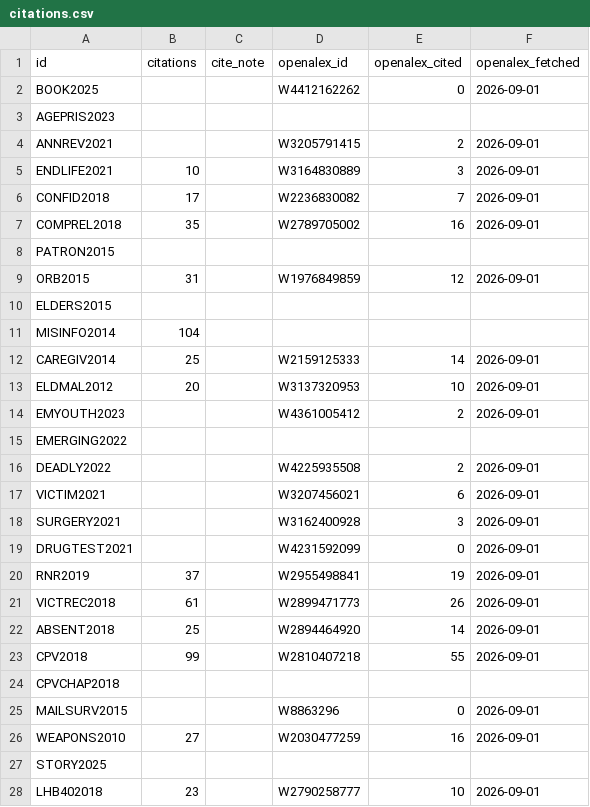
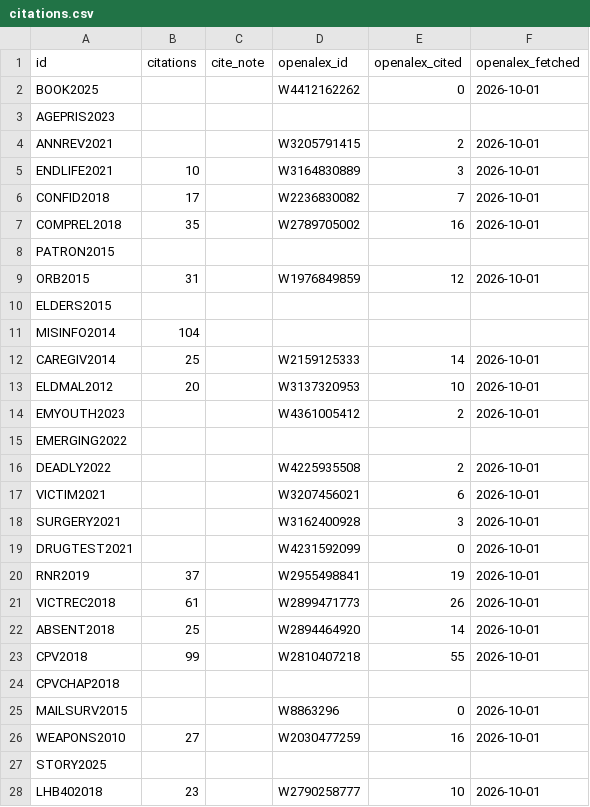
Before and after one commit to lwylie01/my-site, a CSV file: selected-work/data/citations.csv, drawn as a sheet; only a part is shown; the diff covers the shown part only.

```diff
--- a/selected-work/data/citations.csv
+++ b/selected-work/data/citations.csv
@@ -1,28 +1,28 @@
 "id","citations","cite_note","openalex_id","openalex_cited","openalex_fetched"
-"BOOK2025",,"","W4412162262",0,"2026-09-01"
+"BOOK2025",,"","W4412162262",0,"2026-10-01"
 "AGEPRIS2023",,"","",,""
-"ANNREV2021",,"","W3205791415",2,"2026-09-01"
-"ENDLIFE2021",10,"","W3164830889",3,"2026-09-01"
-"CONFID2018",17,"","W2236830082",7,"2026-09-01"
-"COMPREL2018",35,"","W2789705002",16,"2026-09-01"
+"ANNREV2021",,"","W3205791415",2,"2026-10-01"
+"ENDLIFE2021",10,"","W3164830889",3,"2026-10-01"
+"CONFID2018",17,"","W2236830082",7,"2026-10-01"
+"COMPREL2018",35,"","W2789705002",16,"2026-10-01"
 "PATRON2015",,"","",,""
-"ORB2015",31,"","W1976849859",12,"2026-09-01"
+"ORB2015",31,"","W1976849859",12,"2026-10-01"
 "ELDERS2015",,"","",,""
 "MISINFO2014",104,"","",,""
-"CAREGIV2014",25,"","W2159125333",14,"2026-09-01"
-"ELDMAL2012",20,"","W3137320953",10,"2026-09-01"
-"EMYOUTH2023",,"","W4361005412",2,"2026-09-01"
+"CAREGIV2014",25,"","W2159125333",14,"2026-10-01"
+"ELDMAL2012",20,"","W3137320953",10,"2026-10-01"
+"EMYOUTH2023",,"","W4361005412",2,"2026-10-01"
 "EMERGING2022",,"","",,""
-"DEADLY2022",,"","W4225935508",2,"2026-09-01"
-"VICTIM2021",,"","W3207456021",6,"2026-09-01"
-"SURGERY2021",,"","W3162400928",3,"2026-09-01"
-"DRUGTEST2021",,"","W4231592099",0,"2026-09-01"
-"RNR2019",37,"","W2955498841",19,"2026-09-01"
-"VICTREC2018",61,"","W2899471773",26,"2026-09-01"
-"ABSENT2018",25,"","W2894464920",14,"2026-09-01"
-"CPV2018",99,"","W2810407218",55,"2026-09-01"
+"DEADLY2022",,"","W4225935508",2,"2026-10-01"
+"VICTIM2021",,"","W3207456021",6,"2026-10-01"
+"SURGERY2021",,"","W3162400928",3,"2026-10-01"
+"DRUGTEST2021",,"","W4231592099",0,"2026-10-01"
+"RNR2019",37,"","W2955498841",19,"2026-10-01"
+"VICTREC2018",61,"","W2899471773",26,"2026-10-01"
+"ABSENT2018",25,"","W2894464920",14,"2026-10-01"
+"CPV2018",99,"","W2810407218",55,"2026-10-01"
 "CPVCHAP2018",,"","",,""
-"MAILSURV2015",,"","W8863296",0,"2026-09-01"
-"WEAPONS2010",27,"","W2030477259",16,"2026-09-01"
+"MAILSURV2015",,"","W8863296",0,"2026-10-01"
+"WEAPONS2010",27,"","W2030477259",16,"2026-10-01"
 "STORY2025",,"","",,""
-"LHB402018",23,"","W2790258777",10,"2026-09-01"
+"LHB402018",23,"","W2790258777",10,"2026-10-01"
```
Also changed, not shown: 8 edited cells elsewhere in this file.
